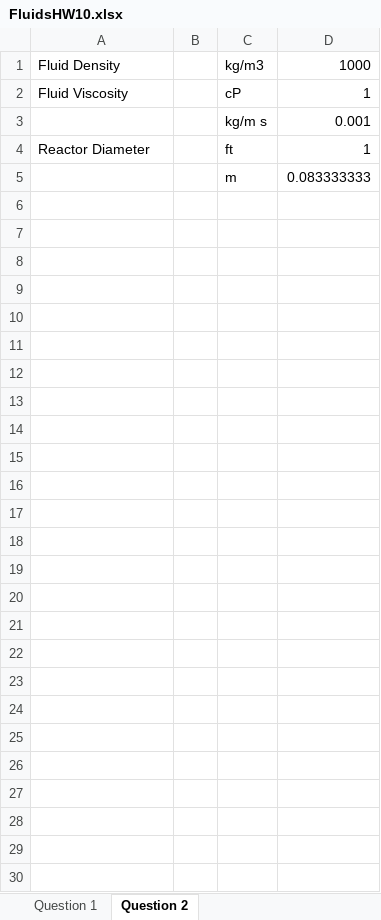
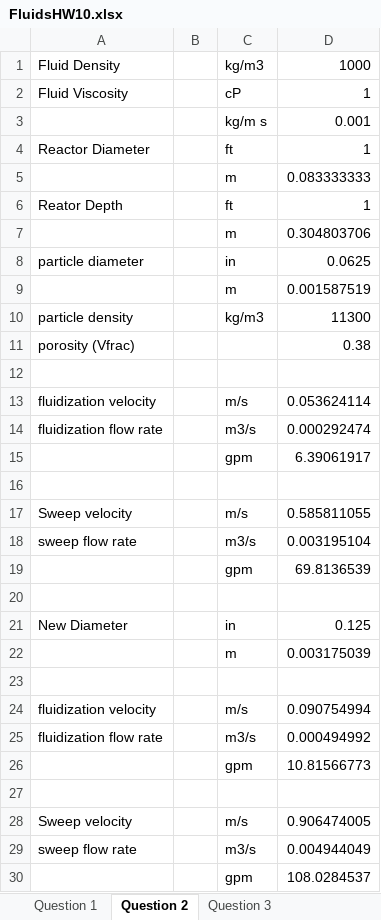
Before and after one commit to 1980s-Space-Guy/Fall24Classes, an Excel workbook: Homework/FluidsHW10.xlsx, sheet Question 2, drawn as a sheet; values as stored, in another font and other column widths than the file's, no borders; the diff names each change by its address in the sheet, - before the commit and + after, or states it on an @@ line.

```diff
--- a/Homework/FluidsHW10.xlsx (sheet Question 2)
+++ b/Homework/FluidsHW10.xlsx (sheet Question 2)
+sheet tab: Question 3
+row 6: Reator Depth |  | ft | 1
+row 7:  |  | m | 0.304803706
+row 8: particle diameter |  | in | 0.0625
+row 9:  |  | m | 0.001587519
+row 10: particle density |  | kg/m3 | 11300
+row 11: porosity (Vfrac) |  |  | 0.38
+row 12: (empty)
+row 13: fluidization velocity |  | m/s | 0.053624114
+row 14: fluidization flow rate |  | m3/s | 0.000292474
+row 15:  |  | gpm | 6.39061917
+row 16: (empty)
+row 17: Sweep velocity |  | m/s | 0.585811055
+row 18: sweep flow rate |  | m3/s | 0.003195104
+row 19:  |  | gpm | 69.8136539
+row 20: (empty)
+row 21: New Diameter |  | in | 0.125
+row 22:  |  | m | 0.003175039
+row 23: (empty)
+row 24: fluidization velocity |  | m/s | 0.090754994
+row 25: fluidization flow rate |  | m3/s | 0.000494992
+row 26:  |  | gpm | 10.81566773
+row 27: (empty)
+row 28: Sweep velocity |  | m/s | 0.906474005
+row 29: sweep flow rate |  | m3/s | 0.004944049
+row 30:  |  | gpm | 108.0284537
```
Also changed, not shown: sheet Question 1, 1 other file.
